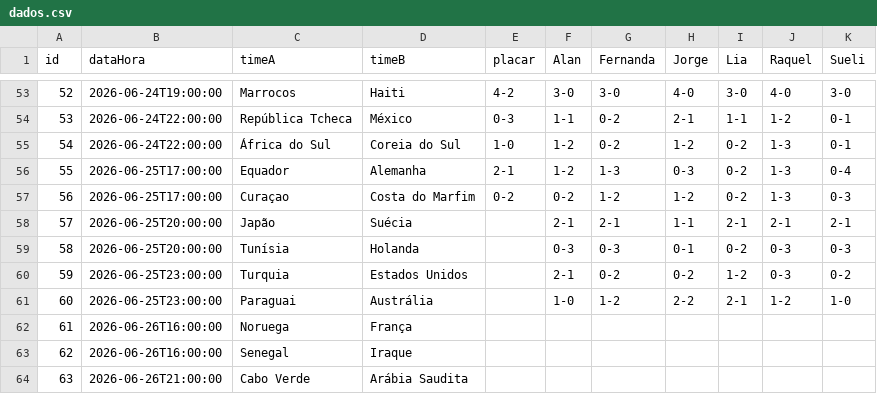
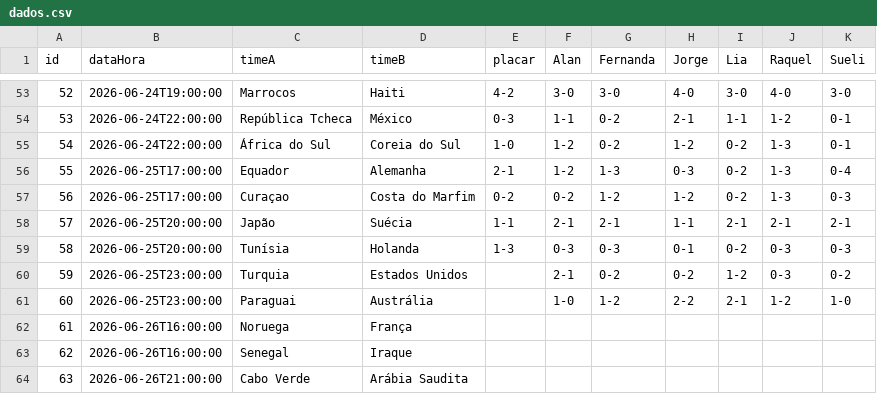
Before and after one commit to jorgerenato/bolao2026, a CSV file: dados.csv, drawn as a sheet; only a part is shown, gaps mark what is left out.

Commit message:
Update dados.csv

```diff
--- a/dados.csv
+++ b/dados.csv
@@ -57,4 +57,4 @@ id,dataHora,timeA,timeB,placar,Alan,Fernanda,Jorge,Lia,Raquel,Sueli
 56,2026-06-25T17:00:00,Curaçao,Costa do Marfim,0-2,0-2,1-2,1-2,0-2,1-3,0-3
-57,2026-06-25T20:00:00,Japão,Suécia,,2-1,2-1,1-1,2-1,2-1,2-1
-58,2026-06-25T20:00:00,Tunísia,Holanda,,0-3,0-3,0-1,0-2,0-3,0-3
+57,2026-06-25T20:00:00,Japão,Suécia,1-1,2-1,2-1,1-1,2-1,2-1,2-1
+58,2026-06-25T20:00:00,Tunísia,Holanda,1-3,0-3,0-3,0-1,0-2,0-3,0-3
 59,2026-06-25T23:00:00,Turquia,Estados Unidos,,2-1,0-2,0-2,1-2,0-3,0-2
```
